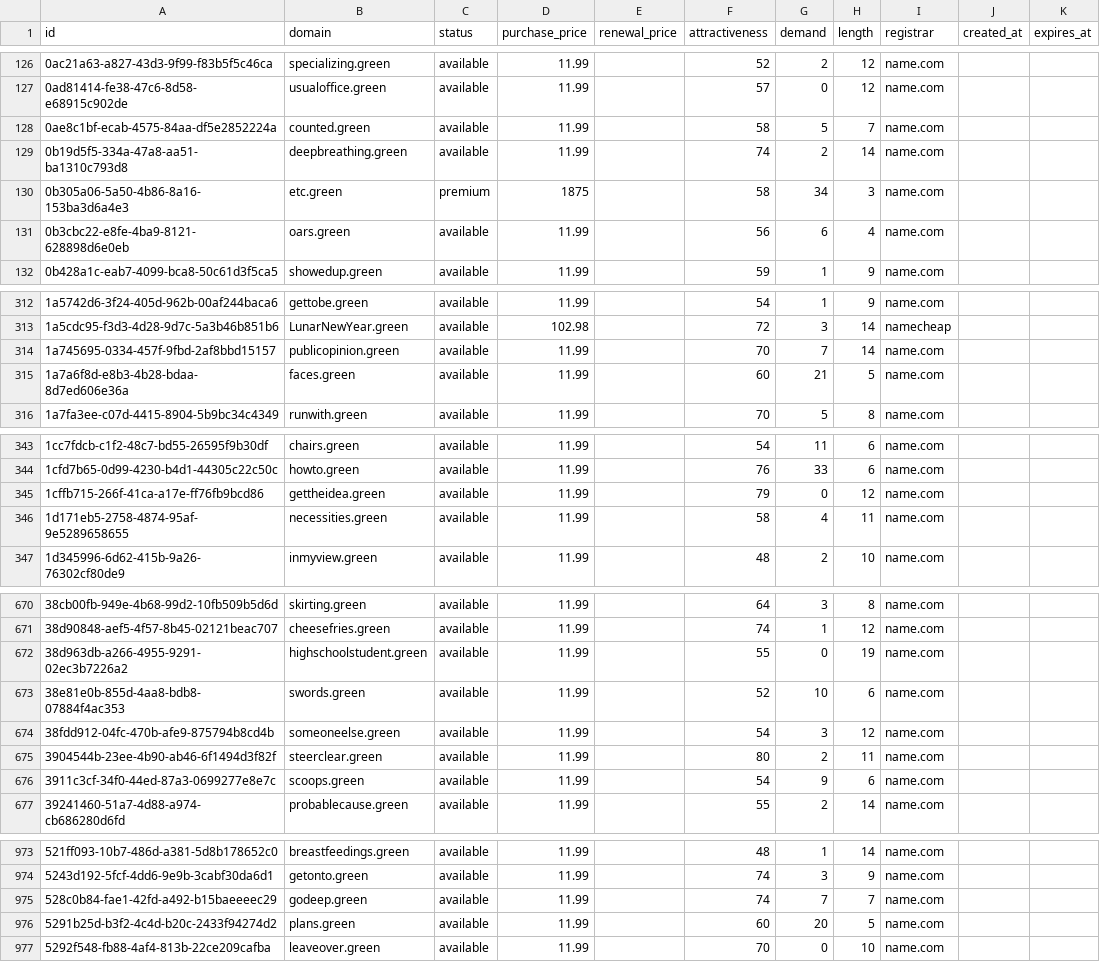
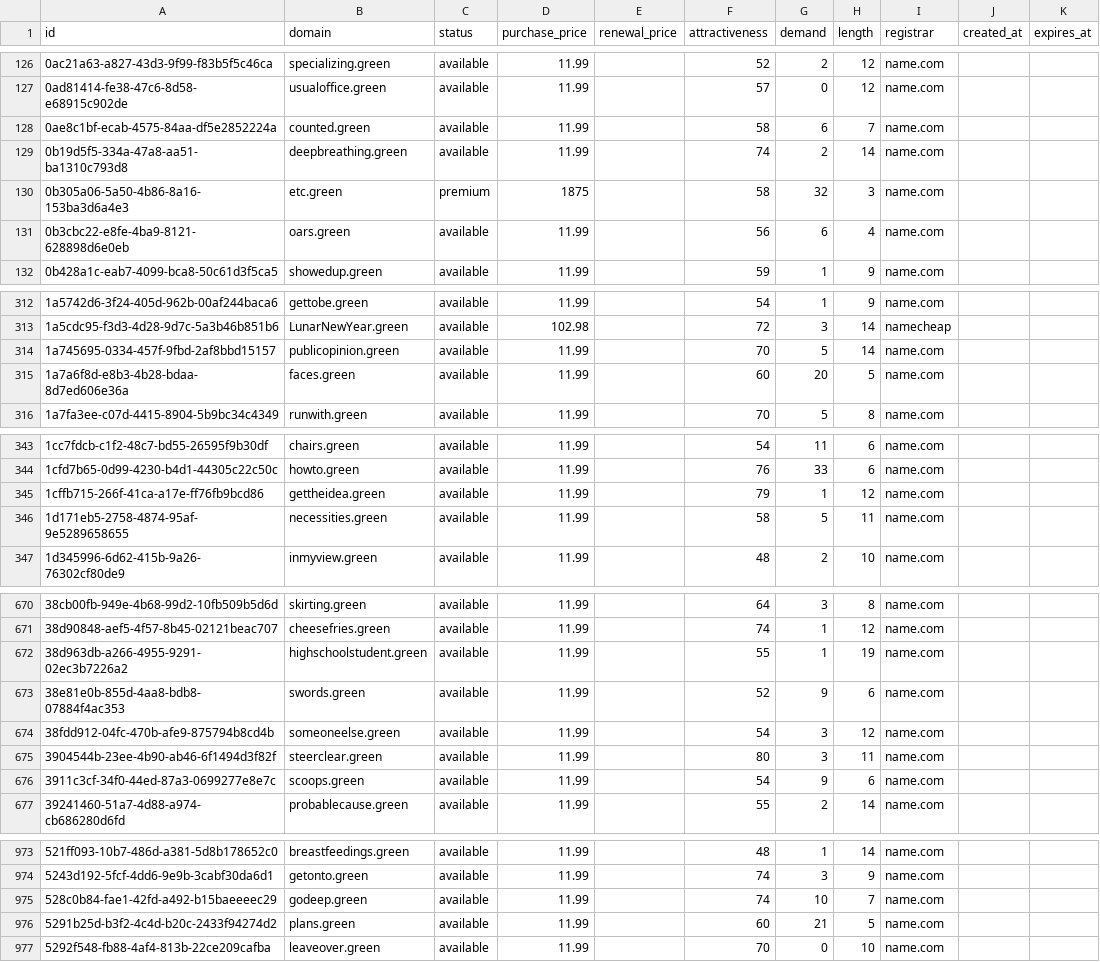
Before and after one commit to UniqueDomains/green-oneword-domains, a CSV file: green.csv, drawn as a sheet; only a part is shown, gaps mark what is left out; the diff covers the shown part only.

Commit message:
Domains update

```diff
--- a/green.csv
+++ b/green.csv
@@ -127,5 +127,5 @@ id,domain,status,purchase_price,renewal_price,attractiveness,demand,length,regis
 0ad81414-fe38-47c6-8d58-e68915c902de,usualoffice.green,available,11.99,,57,0,12,name.com,,
-0ae8c1bf-ecab-4575-84aa-df5e2852224a,counted.green,available,11.99,,58,5,7,name.com,,
+0ae8c1bf-ecab-4575-84aa-df5e2852224a,counted.green,available,11.99,,58,6,7,name.com,,
 0b19d5f5-334a-47a8-aa51-ba1310c793d8,deepbreathing.green,available,11.99,,74,2,14,name.com,,
-0b305a06-5a50-4b86-8a16-153ba3d6a4e3,etc.green,premium,1875,,58,34,3,name.com,,
+0b305a06-5a50-4b86-8a16-153ba3d6a4e3,etc.green,premium,1875,,58,32,3,name.com,,
 0b3cbc22-e8fe-4ba9-8121-628898d6e0eb,oars.green,available,11.99,,56,6,4,name.com,,
@@ -313,4 +313,4 @@ id,domain,status,purchase_price,renewal_price,attractiveness,demand,length,regis
 1a5cdc95-f3d3-4d28-9d7c-5a3b46b851b6,LunarNewYear.green,available,102.98,,72,3,14,namecheap,,
-1a745695-0334-457f-9fbd-2af8bbd15157,publicopinion.green,available,11.99,,70,7,14,name.com,,
-1a7a6f8d-e8b3-4b28-bdaa-8d7ed606e36a,faces.green,available,11.99,,60,21,5,name.com,,
+1a745695-0334-457f-9fbd-2af8bbd15157,publicopinion.green,available,11.99,,70,5,14,name.com,,
+1a7a6f8d-e8b3-4b28-bdaa-8d7ed606e36a,faces.green,available,11.99,,60,20,5,name.com,,
 1a7fa3ee-c07d-4415-8904-5b9bc34c4349,runwith.green,available,11.99,,70,5,8,name.com,,
@@ -344,4 +344,4 @@ id,domain,status,purchase_price,renewal_price,attractiveness,demand,length,regis
 1cfd7b65-0d99-4230-b4d1-44305c22c50c,howto.green,available,11.99,,76,33,6,name.com,,
-1cffb715-266f-41ca-a17e-ff76fb9bcd86,gettheidea.green,available,11.99,,79,0,12,name.com,,
-1d171eb5-2758-4874-95af-9e5289658655,necessities.green,available,11.99,,58,4,11,name.com,,
+1cffb715-266f-41ca-a17e-ff76fb9bcd86,gettheidea.green,available,11.99,,79,1,12,name.com,,
+1d171eb5-2758-4874-95af-9e5289658655,necessities.green,available,11.99,,58,5,11,name.com,,
 1d345996-6d62-415b-9a26-76302cf80de9,inmyview.green,available,11.99,,48,2,10,name.com,,
@@ -671,6 +671,6 @@ id,domain,status,purchase_price,renewal_price,attractiveness,demand,length,regis
 38d90848-aef5-4f57-8b45-02121beac707,cheesefries.green,available,11.99,,74,1,12,name.com,,
-38d963db-a266-4955-9291-02ec3b7226a2,highschoolstudent.green,available,11.99,,55,0,19,name.com,,
-38e81e0b-855d-4aa8-bdb8-07884f4ac353,swords.green,available,11.99,,52,10,6,name.com,,
+38d963db-a266-4955-9291-02ec3b7226a2,highschoolstudent.green,available,11.99,,55,1,19,name.com,,
+38e81e0b-855d-4aa8-bdb8-07884f4ac353,swords.green,available,11.99,,52,9,6,name.com,,
 38fdd912-04fc-470b-afe9-875794b8cd4b,someoneelse.green,available,11.99,,54,3,12,name.com,,
-3904544b-23ee-4b90-ab46-6f1494d3f82f,steerclear.green,available,11.99,,80,2,11,name.com,,
+3904544b-23ee-4b90-ab46-6f1494d3f82f,steerclear.green,available,11.99,,80,3,11,name.com,,
 3911c3cf-34f0-44ed-87a3-0699277e8e7c,scoops.green,available,11.99,,54,9,6,name.com,,
@@ -974,4 +974,4 @@ id,domain,status,purchase_price,renewal_price,attractiveness,demand,length,regis
 5243d192-5fcf-4dd6-9e9b-3cabf30da6d1,getonto.green,available,11.99,,74,3,9,name.com,,
-528c0b84-fae1-42fd-a492-b15baeeeec29,godeep.green,available,11.99,,74,7,7,name.com,,
-5291b25d-b3f2-4c4d-b20c-2433f94274d2,plans.green,available,11.99,,60,20,5,name.com,,
+528c0b84-fae1-42fd-a492-b15baeeeec29,godeep.green,available,11.99,,74,10,7,name.com,,
+5291b25d-b3f2-4c4d-b20c-2433f94274d2,plans.green,available,11.99,,60,21,5,name.com,,
 5292f548-fb88-4af4-813b-22ce209cafba,leaveover.green,available,11.99,,70,0,10,name.com,,
```
Also changed, not shown: 25 edited cells elsewhere in this file, 4 other files.
